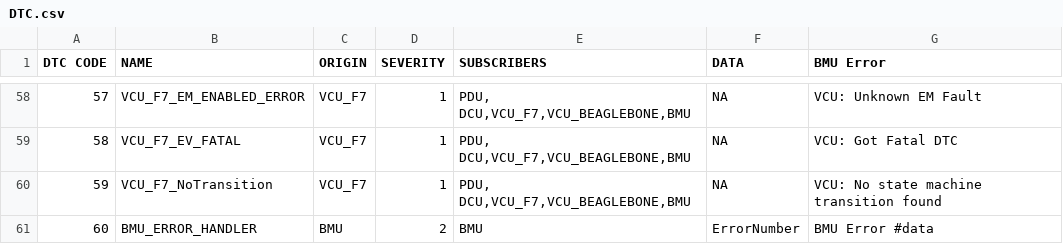
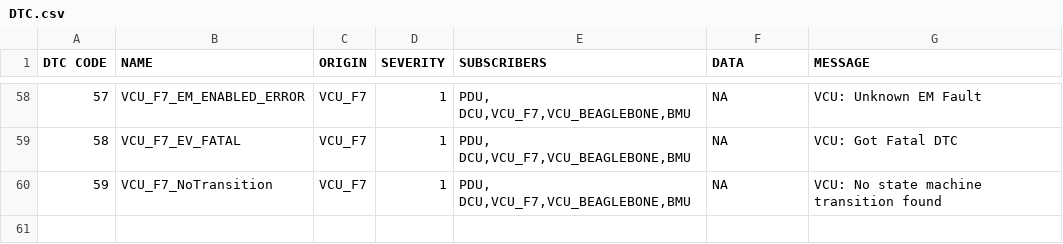
Before and after one commit to Abaacus/firmware, a CSV file: common/Data/DTC.csv, drawn as a sheet; only a part is shown, gaps mark what is left out; the diff names each change by its address in the sheet, - before the commit and + after, or states it on an @@ line.

```diff
--- a/common/Data/DTC.csv
+++ b/common/Data/DTC.csv
-G1: BMU Error
+G1: MESSAGE
-row 61: 60 | BMU_ERROR_HANDLER | BMU | 2 | BMU | ErrorNumber | BMU Error #data
```
Also changed, not shown: 2 other files.
